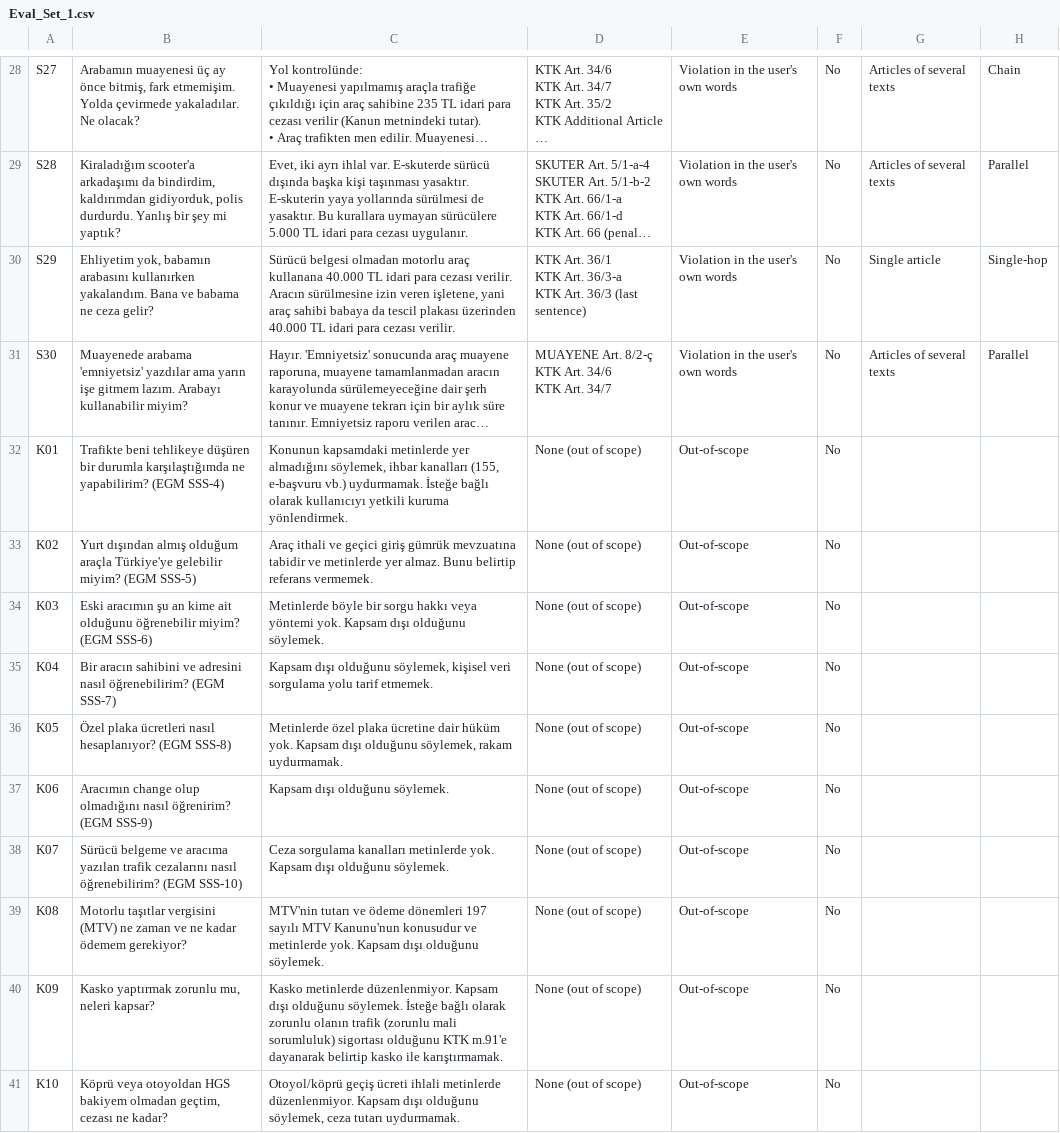
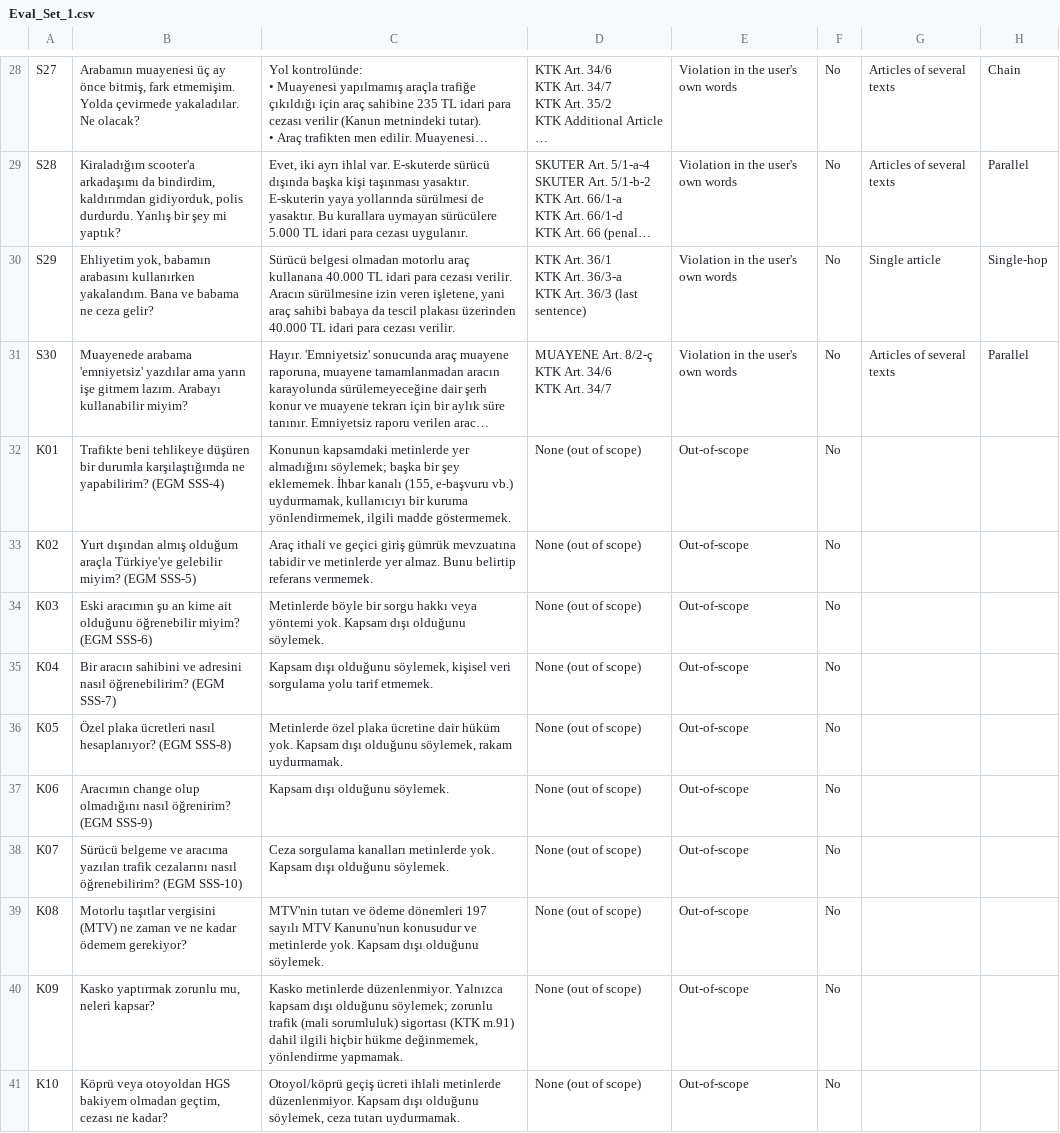
Before and after one commit to barissaka/chunky-502, a CSV file: docs/eval/Eval_Set_1.csv, drawn as a sheet; only a part is shown, gaps mark what is left out; long unchanged cells end in …; the diff names each change by its address in the sheet, - before the commit and + after, or states it on an @@ line.

Commit message:
Add files via upload
Eval_Set updated and trial questions added.

```diff
--- a/docs/eval/Eval_Set_1.csv
+++ b/docs/eval/Eval_Set_1.csv
-C32: …yer almadığını söylemek, ihbar kanalları (155, e-başvuru vb.) uydurmamak. İsteğe bağlı olarak kullanıcıyı yetkili kuruma yönlendirmek.
+C32: …yer almadığını söylemek; başka bir şey eklememek. İhbar kanalı (155, e-başvuru vb.) uydurmamak, kullanıcıyı bir kuruma yönlendirmemek, ilgili madde göstermemek.
-C40: …metinlerde düzenlenmiyor. Kapsam dışı olduğunu söylemek. İsteğe bağlı olarak zorunlu olanın trafik (zorunlu mali sorumluluk) sigortası olduğunu KTK m.91'e dayanarak belirtip kasko ile karıştırmamak.
+C40: …metinlerde düzenlenmiyor. Yalnızca kapsam dışı olduğunu söylemek; zorunlu trafik (mali sorumluluk) sigortası (KTK m.91) dahil ilgili hiçbir hükme değinmemek, yönlendirme yapmamak.
```
Also changed, not shown: 1 other file.
